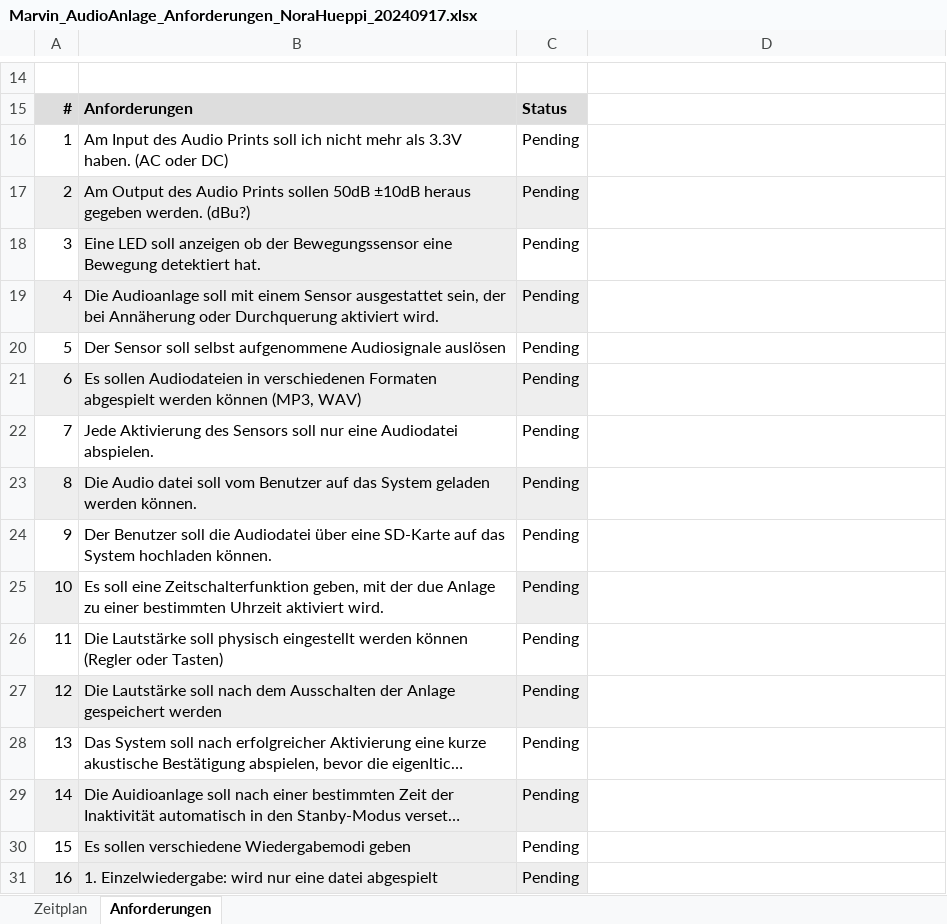
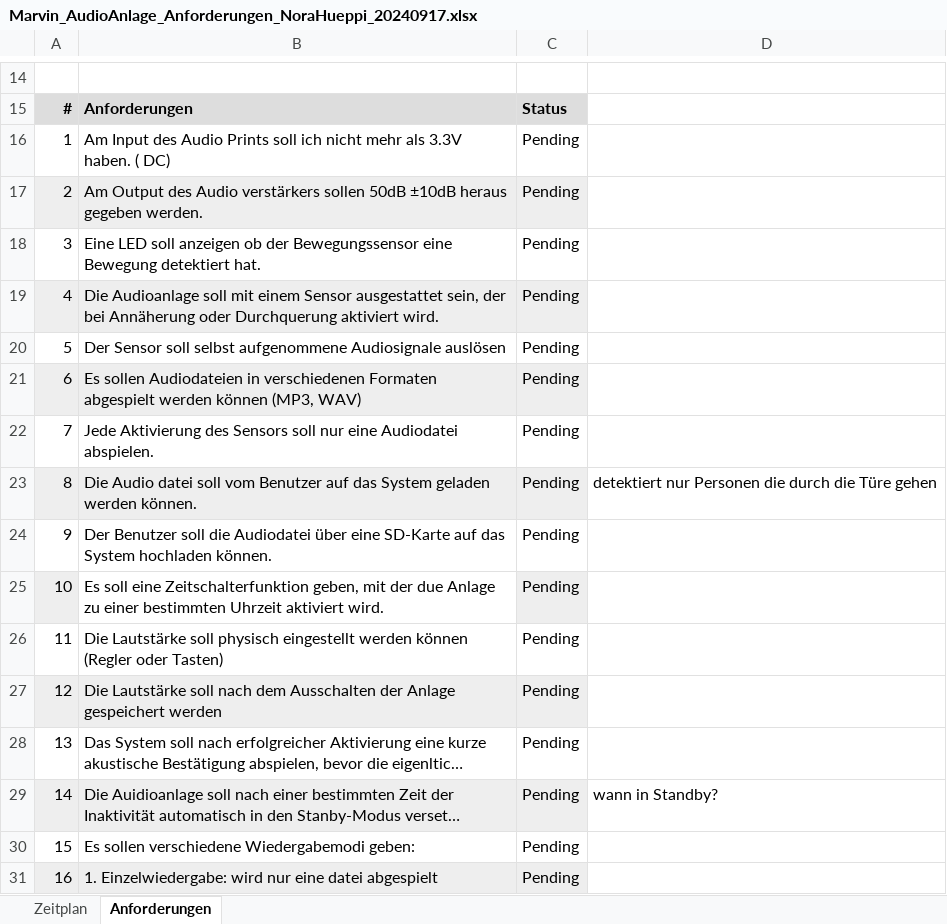
Before and after one commit to norahueppi/Marvin, an Excel workbook: Zeitplan_Anforderungen/Marvin_AudioAnlage_Anforderungen_NoraHueppi_20240917.xlsx, sheet Anforderungen, drawn as a sheet; only a part is shown, gaps mark what is left out; long unchanged cells end in …; values as stored, in another font and other column widths than the file's, no borders; the diff names each change by its address in the sheet, - before the commit and + after, or states it on an @@ line.

```diff
--- a/Zeitplan_Anforderungen/Marvin_AudioAnlage_Anforderungen_NoraHueppi_20240917.xlsx (sheet Anforderungen)
+++ b/Zeitplan_Anforderungen/Marvin_AudioAnlage_Anforderungen_NoraHueppi_20240917.xlsx (sheet Anforderungen)
-B16: …3.3V haben. (AC oder DC)
+B16: …3.3V haben. ( DC)
-B17: …des Audio Prints sollen 50dB ±10dB heraus gegeben werden. (dBu?)
+B17: …des Audio verstärkers sollen 50dB ±10dB heraus gegeben werden.
-B18 fill: #EEEEEE
+B18 fill: none
-D23: (empty)
+D23: detektiert nur Personen die durch die Türe gehen
-D29: (empty)
+D29: wann in Standby?
-B30: Es sollen verschiedene Wiedergabemodi geben
+B30: Es sollen verschiedene Wiedergabemodi geben:
-B30 fill: #EEEEEE
+B30 fill: none
```
Also changed, not shown: sheet Zeitplan.
